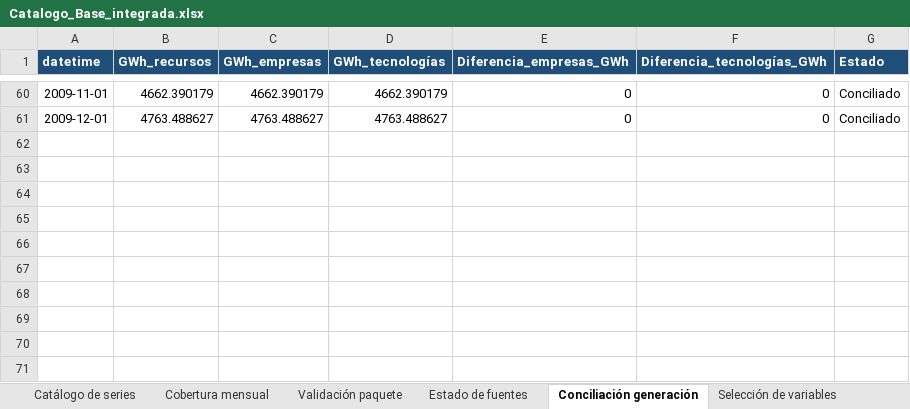
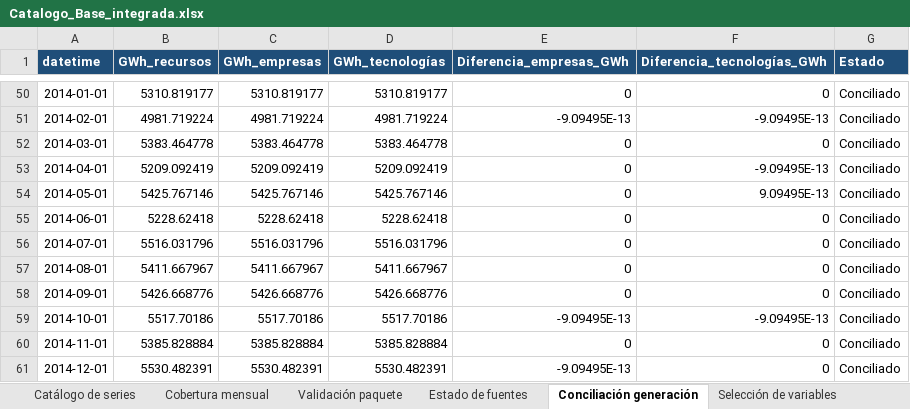
Before and after one commit to alfredotrespalacios/LaboratorioCAME-ELAE, an Excel workbook: datos_por_defecto/colombia/Catalogo_Base_integrada.xlsx, sheet Conciliación generación, drawn as a sheet; only a part is shown, gaps mark what is left out; values as stored, in another font and other column widths than the file's, no borders; addresses are those after the commit; the diff covers the shown part only; the diff names each change by its address in the sheet, - before the commit and + after, or states it on an @@ line.

```diff
--- a/datos_por_defecto/colombia/Catalogo_Base_integrada.xlsx (sheet Conciliación generación)
+++ b/datos_por_defecto/colombia/Catalogo_Base_integrada.xlsx (sheet Conciliación generación)
-A50 (datetime): 2009-11-01
+A50 (datetime): 2014-01-01
-B50 (GWh_recursos): 4662.390179
+B50 (GWh_recursos): 5310.819177
-C50 (GWh_empresas): 4662.390179
+C50 (GWh_empresas): 5310.819177
-D50 (GWh_tecnologías): 4662.390179
+D50 (GWh_tecnologías): 5310.819177
+row 51: 2014-02-01 | 4981.719224 | 4981.719224 | 4981.719224 | -9.09495E-13 | -9.09495E-13 | Conciliado
+row 52: 2014-03-01 | 5383.464778 | 5383.464778 | 5383.464778 | 0 | 0 | Conciliado
+row 53: 2014-04-01 | 5209.092419 | 5209.092419 | 5209.092419 | 0 | -9.09495E-13 | Conciliado
+row 54: 2014-05-01 | 5425.767146 | 5425.767146 | 5425.767146 | 0 | 9.09495E-13 | Conciliado
+row 55: 2014-06-01 | 5228.62418 | 5228.62418 | 5228.62418 | 0 | 0 | Conciliado
+row 56: 2014-07-01 | 5516.031796 | 5516.031796 | 5516.031796 | 0 | 0 | Conciliado
+row 57: 2014-08-01 | 5411.667967 | 5411.667967 | 5411.667967 | 0 | 0 | Conciliado
-A58 (datetime): 2009-12-01
+A58 (datetime): 2014-09-01
-B58 (GWh_recursos): 4763.488627
+B58 (GWh_recursos): 5426.668776
-C58 (GWh_empresas): 4763.488627
+C58 (GWh_empresas): 5426.668776
-D58 (GWh_tecnologías): 4763.488627
+D58 (GWh_tecnologías): 5426.668776
+row 59: 2014-10-01 | 5517.70186 | 5517.70186 | 5517.70186 | -9.09495E-13 | -9.09495E-13 | Conciliado
+row 60: 2014-11-01 | 5385.828884 | 5385.828884 | 5385.828884 | 0 | 0 | Conciliado
+row 61: 2014-12-01 | 5530.482391 | 5530.482391 | 5530.482391 | -9.09495E-13 | 0 | Conciliado
```
Also changed, not shown: 38 added rows, 48 removed rows and 40 edited cells elsewhere in this sheet, sheet Auditoría DNA, sheet Catálogo de series, sheet Estado de fuentes, sheet Recursos XM, sheet Cobertura mensual, sheet Validación paquete, 2 other files.
